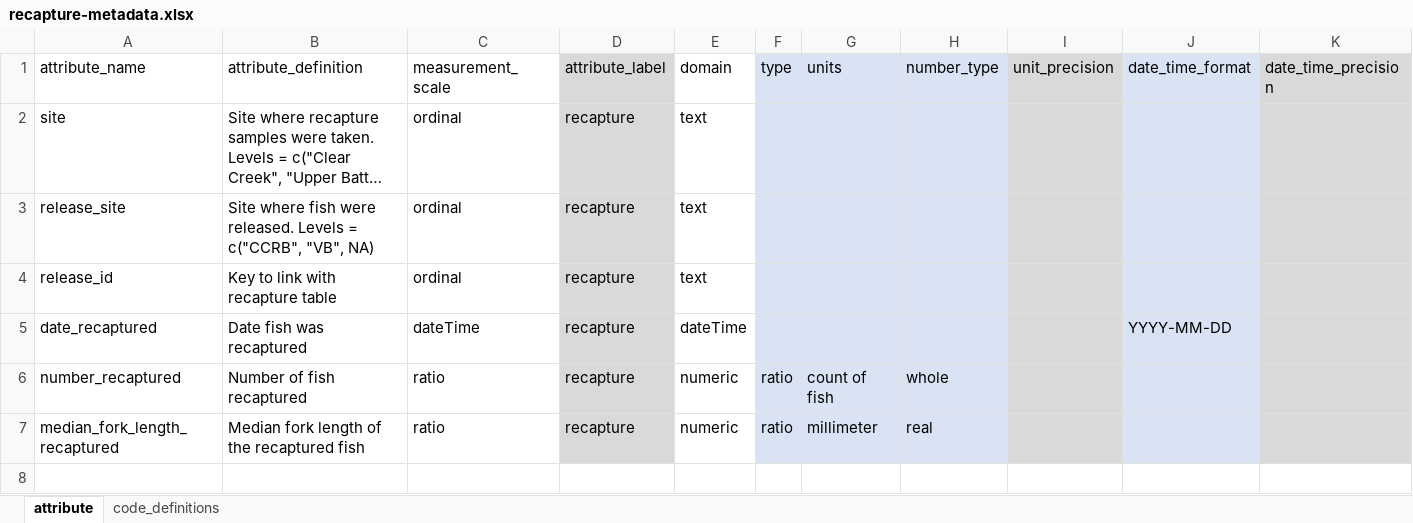
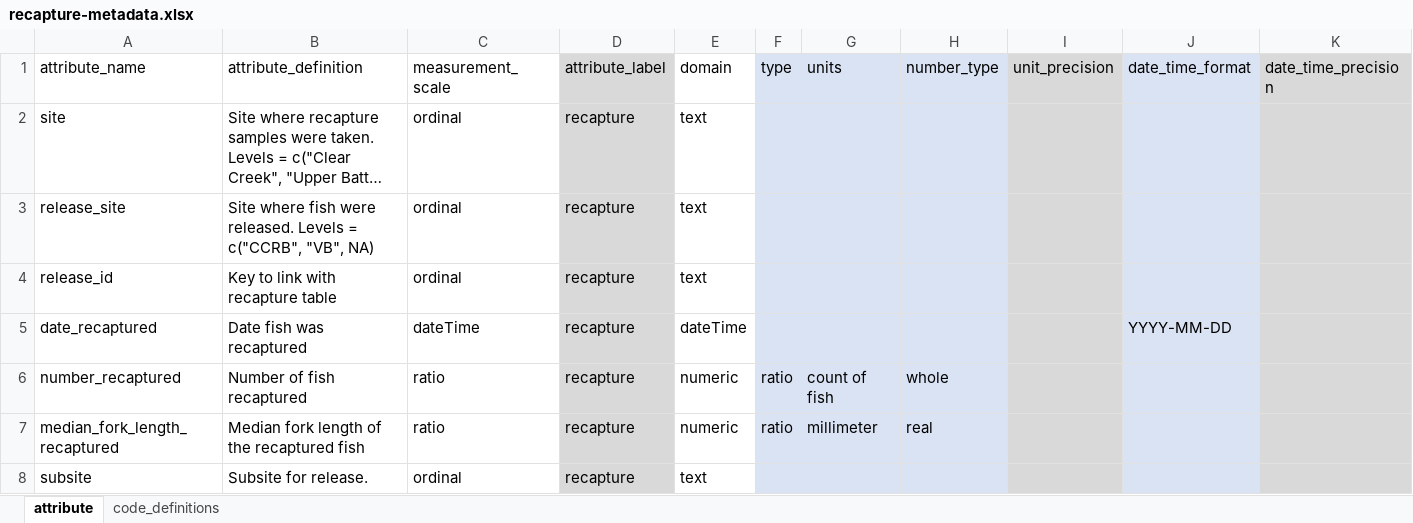
Before and after one commit to FlowWest/edi-battle-clear-rst, an Excel workbook: data-raw/metadata/recapture-metadata.xlsx, sheet attribute, drawn as a sheet; only a part is shown; long unchanged cells end in …; values as stored, in another font and other column widths than the file's, no borders; rows hold the shown columns only; the diff names each change by its address in the sheet, - before the commit and + after, or states it on an @@ line.

```diff
--- a/data-raw/metadata/recapture-metadata.xlsx (sheet attribute)
+++ b/data-raw/metadata/recapture-metadata.xlsx (sheet attribute)
+row 8: subsite | Subsite for release. | ordinal | recapture | text
```
Also changed, not shown: data-raw/metadata/project-metadata.xlsx, data-raw/metadata/release-metadata.xlsx, 5 other files.
